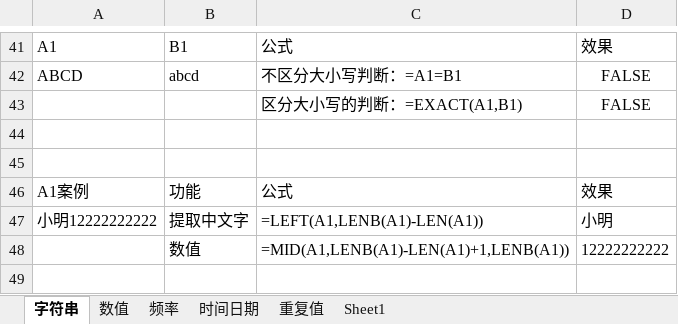
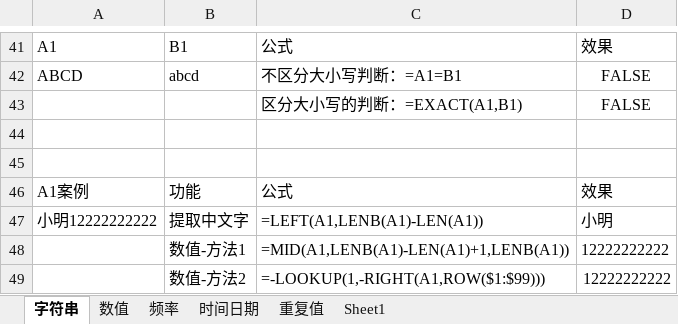
Before and after one commit to ztonyz1212/Excel_Notes, an Excel workbook: examples.xlsx, sheet 字符串, drawn as a sheet; only a part is shown, gaps mark what is left out; values as stored, in another font and other column widths than the file's, no borders; the diff names each change by its address in the sheet, - before the commit and + after, or states it on an @@ line.

```diff
--- a/examples.xlsx (sheet 字符串)
+++ b/examples.xlsx (sheet 字符串)
-B48: 数值
+B48: 数值-方法1
+row 49:  | 数值-方法2 | =-LOOKUP(1,-RIGHT(A1,ROW($1:$99))) | 12222222222
```
Also changed, not shown: sheet Sheet1, sheet 时间日期.
